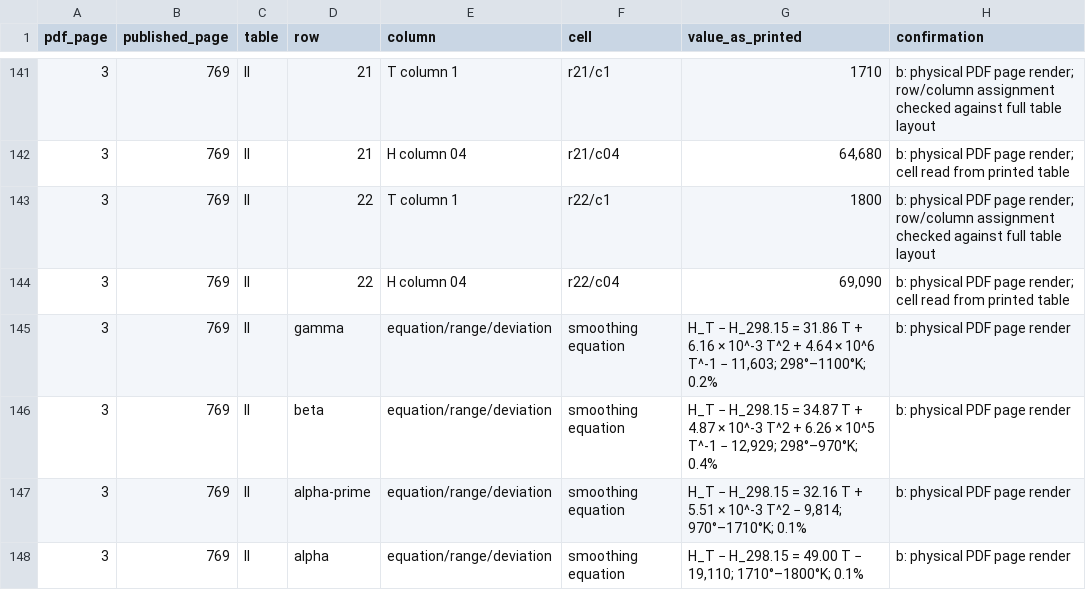
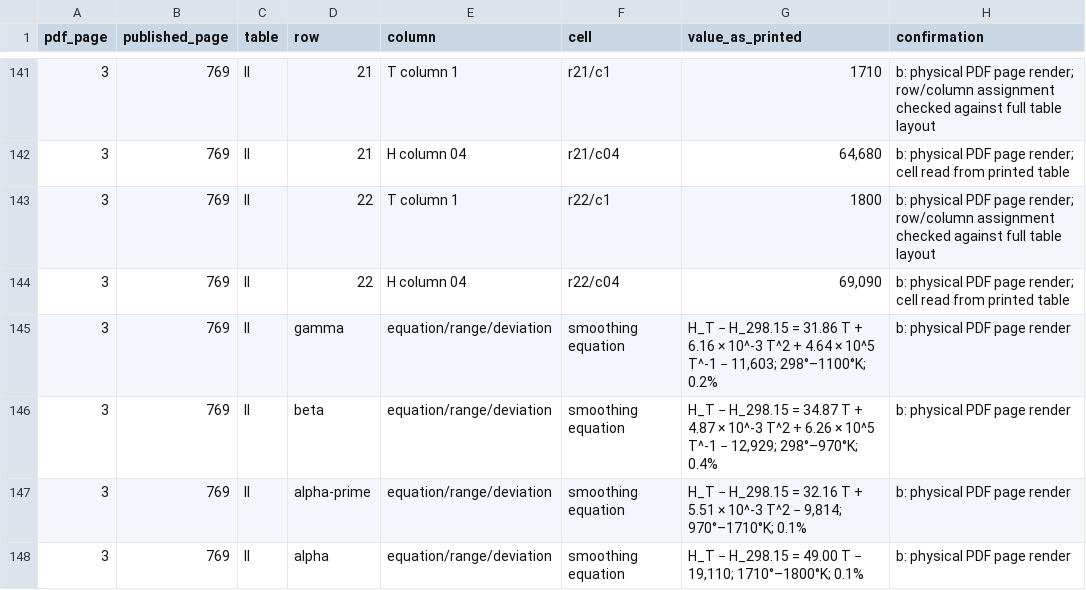
Before and after one commit to simonrowland/regolith-pyrolysis-simulator, a TSV file: data/literature/extracts/audits/coughlin-obrien-1957-calcium-orthosilicate-heat-content.audit.tsv, drawn as a sheet; only a part is shown, gaps mark what is left out.

Commit message:
Fix Coughlin gamma heat-content exponent

```diff
--- a/data/literature/extracts/audits/coughlin-obrien-1957-calcium-orthosilicate-heat-content.audit.tsv
+++ b/data/literature/extracts/audits/coughlin-obrien-1957-calcium-orthosilicate-heat-content.audit.tsv
@@ -144,3 +144,3 @@ pdf_page	published_page	table	row	column	cell	value_as_printed	confirmation
 3	769	II	22	H column 04	r22/c04	69,090	b: physical PDF page render; cell read from printed table
-3	769	II	gamma	equation/range/deviation	smoothing equation	H_T − H_298.15 = 31.86 T + 6.16 × 10^-3 T^2 + 4.64 × 10^6 T^-1 − 11,603; 298°–1100°K; 0.2%	b: physical PDF page render
+3	769	II	gamma	equation/range/deviation	smoothing equation	H_T − H_298.15 = 31.86 T + 6.16 × 10^-3 T^2 + 4.64 × 10^5 T^-1 − 11,603; 298°–1100°K; 0.2%	b: physical PDF page render
 3	769	II	beta	equation/range/deviation	smoothing equation	H_T − H_298.15 = 34.87 T + 4.87 × 10^-3 T^2 + 6.26 × 10^5 T^-1 − 12,929; 298°–970°K; 0.4%	b: physical PDF page render
```
Also changed, not shown: 2 other files.
